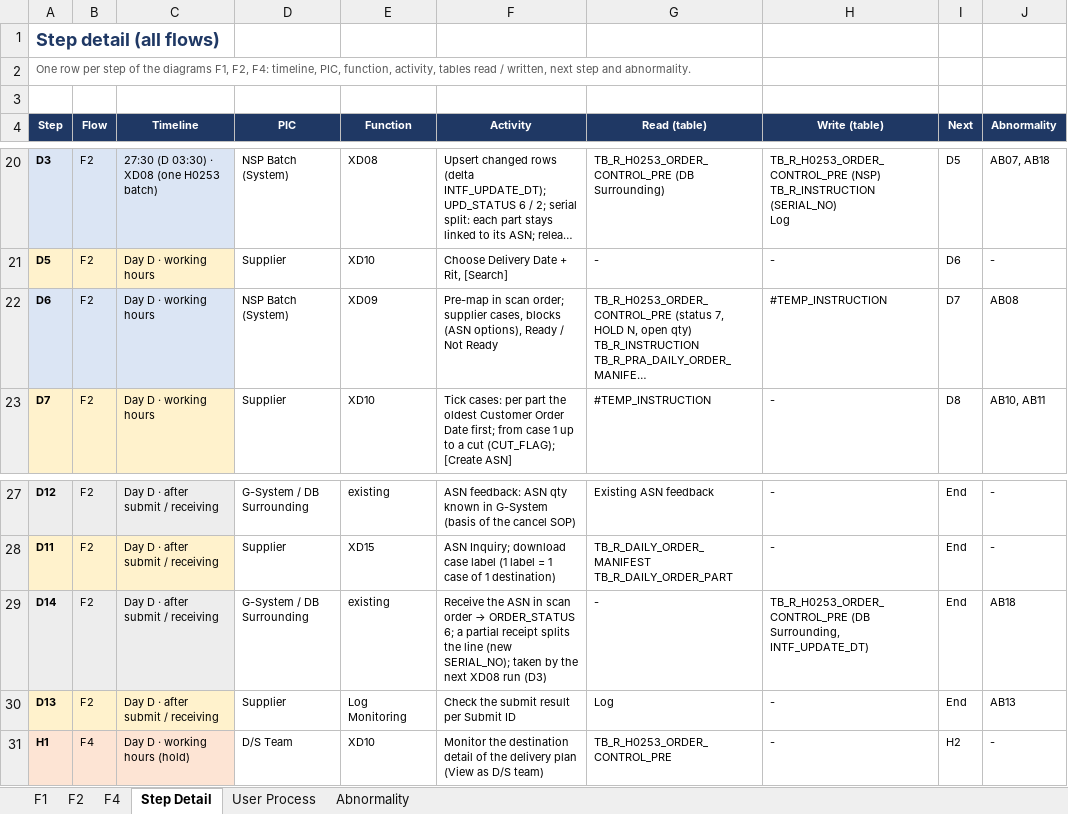
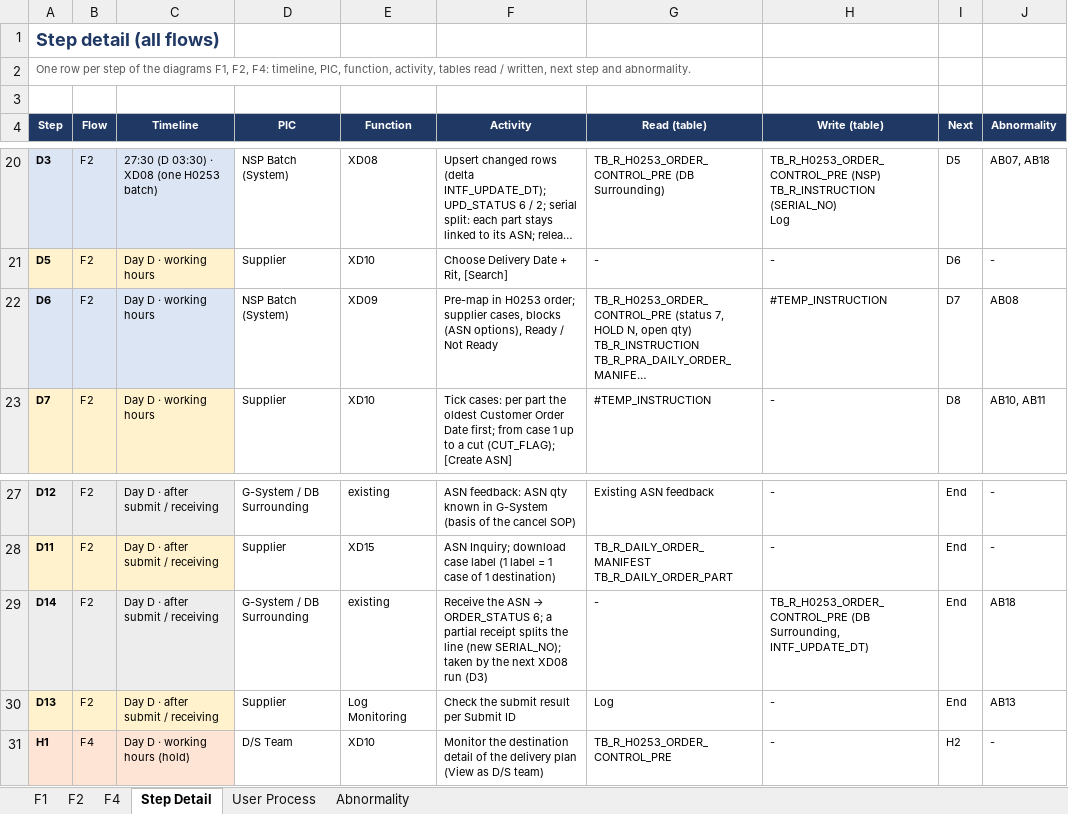
Before and after one commit to ivanrayhannn/crossdockpoc, an Excel workbook: deliverables/function_list_v2/bpf/Crossdock_BPF_Level2.xlsx, sheet Step Detail, drawn as a sheet; only a part is shown, gaps mark what is left out; long unchanged cells end in …; values as stored, in another font and other column widths than the file's, no borders; the diff names each change by its address in the sheet, - before the commit and + after, or states it on an @@ line.

```diff
--- a/deliverables/function_list_v2/bpf/Crossdock_BPF_Level2.xlsx (sheet Step Detail)
+++ b/deliverables/function_list_v2/bpf/Crossdock_BPF_Level2.xlsx (sheet Step Detail)
-F22 (Activity): Pre-map in scan order; supplier…
+F22 (Activity): Pre-map in H0253 order; supplier…
@@ F29 (Activity): …the ASN in scan order → ORDER_STATUS… → …the ASN → ORDER_STATUS… @@
```
Also changed, not shown: sheet User Process, sheet Abnormality, deliverables/function_list_v2/erd/Crossdock_ERD.xlsx, deliverables/function_list_v2/uiss/XD09_UISS_Batch_MappingCustomerOrderPO.xlsx, 46 other files.
